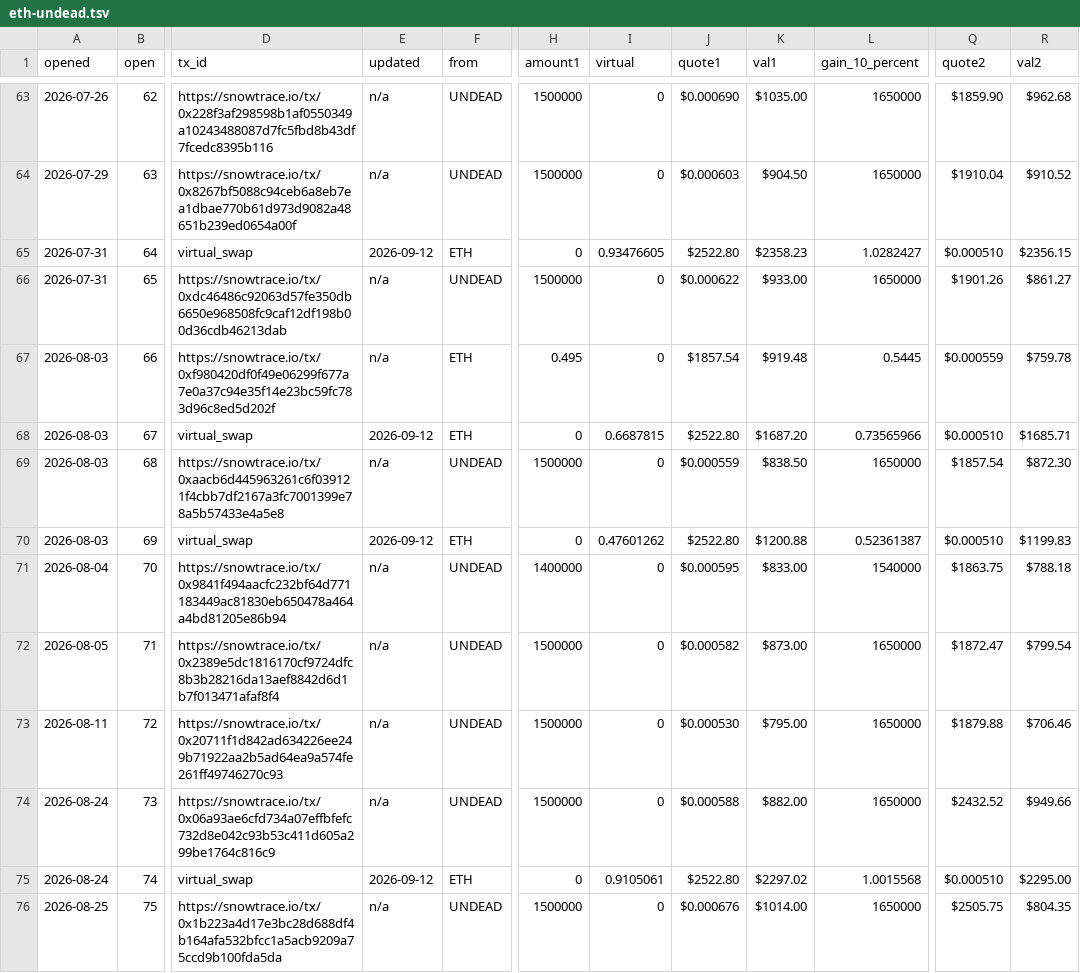
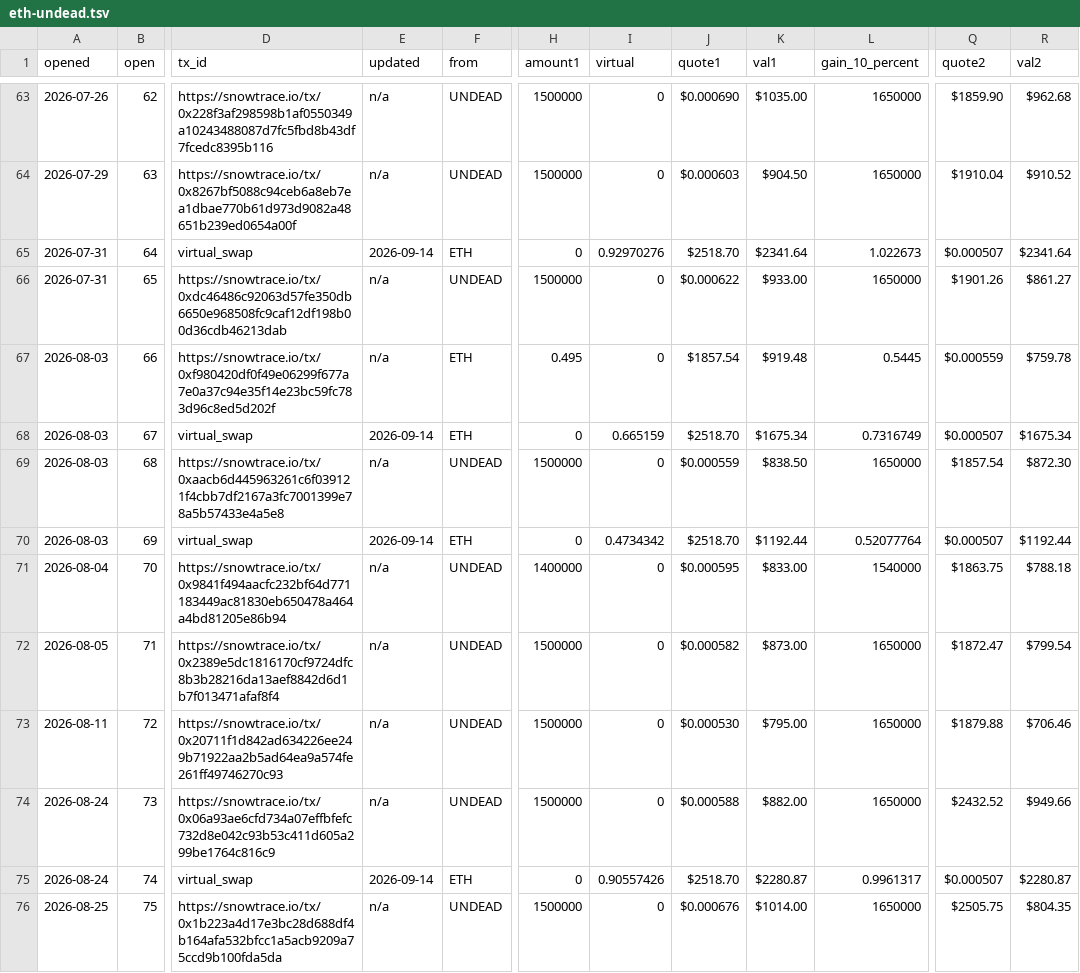
Before and after one commit to pivoteur/pivoteur.github.io, a TSV file: data/pivots/open/raw/eth-undead.tsv, drawn as a sheet; only a part is shown, gaps mark what is left out; the diff covers the shown part only; the diff names each change by its address in the sheet, - before the commit and + after, or states it on an @@ line.

Commit message:
virtsz 2026-09-14

```diff
--- a/data/pivots/open/raw/eth-undead.tsv
+++ b/data/pivots/open/raw/eth-undead.tsv
-E65 (updated): 2026-09-12
+E65 (updated): 2026-09-14
-I65 (virtual): 0.93476605
+I65 (virtual): 0.92970276
-J65 (quote1): $2522.80
+J65 (quote1): $2518.70
-K65 (val1): $2358.23
+K65 (val1): $2341.64
-L65 (gain_10_percent): 1.0282427
+L65 (gain_10_percent): 1.022673
-Q65 (quote2): $0.000510
+Q65 (quote2): $0.000507
-R65 (val2): $2356.15
+R65 (val2): $2341.64
-E68 (updated): 2026-09-12
+E68 (updated): 2026-09-14
-I68 (virtual): 0.6687815
+I68 (virtual): 0.665159
-J68 (quote1): $2522.80
+J68 (quote1): $2518.70
-K68 (val1): $1687.20
+K68 (val1): $1675.34
-L68 (gain_10_percent): 0.73565966
+L68 (gain_10_percent): 0.7316749
-Q68 (quote2): $0.000510
+Q68 (quote2): $0.000507
-R68 (val2): $1685.71
+R68 (val2): $1675.34
-E70 (updated): 2026-09-12
+E70 (updated): 2026-09-14
-I70 (virtual): 0.47601262
+I70 (virtual): 0.4734342
-J70 (quote1): $2522.80
+J70 (quote1): $2518.70
-K70 (val1): $1200.88
+K70 (val1): $1192.44
-L70 (gain_10_percent): 0.52361387
+L70 (gain_10_percent): 0.52077764
-Q70 (quote2): $0.000510
+Q70 (quote2): $0.000507
-R70 (val2): $1199.83
+R70 (val2): $1192.44
-E75 (updated): 2026-09-12
+E75 (updated): 2026-09-14
-I75 (virtual): 0.9105061
+I75 (virtual): 0.90557426
-J75 (quote1): $2522.80
+J75 (quote1): $2518.70
-K75 (val1): $2297.02
+K75 (val1): $2280.87
-L75 (gain_10_percent): 1.0015568
+L75 (gain_10_percent): 0.9961317
-Q75 (quote2): $0.000510
+Q75 (quote2): $0.000507
-R75 (val2): $2295.00
+R75 (val2): $2280.87
```
Also changed, not shown: 14 edited cells elsewhere in this file.
